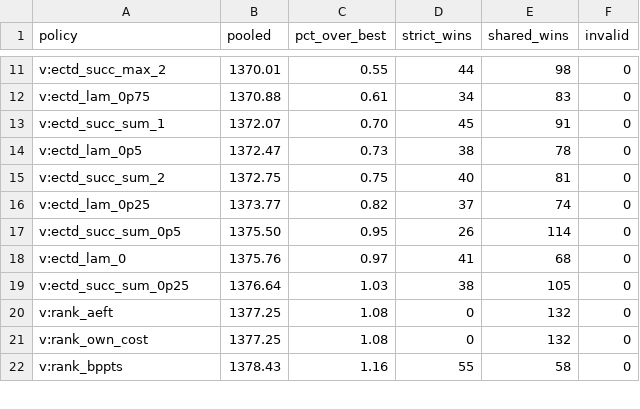
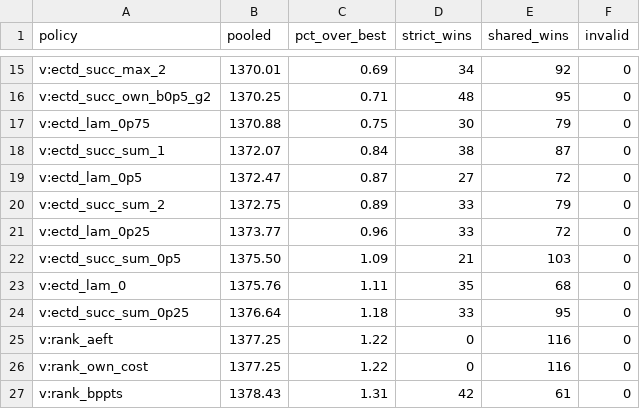
Before and after one commit to alphanum545/ECTD-Benchmark, a CSV file: docs/benchmark/summary.csv, drawn as a sheet; only a part is shown, gaps mark what is left out; addresses are those after the commit; the diff covers the shown part only; the diff names each change by its address in the sheet, - before the commit and + after, or states it on an @@ line.

```diff
--- a/docs/benchmark/summary.csv
+++ b/docs/benchmark/summary.csv
-C15 (pct_over_best): 0.55
+C15 (pct_over_best): 0.69
-D15 (strict_wins): 44
+D15 (strict_wins): 34
-E15 (shared_wins): 98
+E15 (shared_wins): 92
+row 16: v:ectd_succ_own_b0p5_g2 | 1370.25 | 0.71 | 48 | 95 | 0
-C17 (pct_over_best): 0.61
+C17 (pct_over_best): 0.75
-D17 (strict_wins): 34
+D17 (strict_wins): 30
-E17 (shared_wins): 83
+E17 (shared_wins): 79
-C18 (pct_over_best): 0.70
+C18 (pct_over_best): 0.84
-D18 (strict_wins): 45
+D18 (strict_wins): 38
-E18 (shared_wins): 91
+E18 (shared_wins): 87
-C19 (pct_over_best): 0.73
+C19 (pct_over_best): 0.87
-D19 (strict_wins): 38
+D19 (strict_wins): 27
-E19 (shared_wins): 78
+E19 (shared_wins): 72
-C20 (pct_over_best): 0.75
+C20 (pct_over_best): 0.89
-D20 (strict_wins): 40
+D20 (strict_wins): 33
-E20 (shared_wins): 81
+E20 (shared_wins): 79
-C21 (pct_over_best): 0.82
+C21 (pct_over_best): 0.96
-D21 (strict_wins): 37
+D21 (strict_wins): 33
-E21 (shared_wins): 74
+E21 (shared_wins): 72
-C22 (pct_over_best): 0.95
+C22 (pct_over_best): 1.09
-D22 (strict_wins): 26
+D22 (strict_wins): 21
-E22 (shared_wins): 114
+E22 (shared_wins): 103
-C23 (pct_over_best): 0.97
+C23 (pct_over_best): 1.11
-D23 (strict_wins): 41
+D23 (strict_wins): 35
-C24 (pct_over_best): 1.03
+C24 (pct_over_best): 1.18
-D24 (strict_wins): 38
+D24 (strict_wins): 33
-E24 (shared_wins): 105
+E24 (shared_wins): 95
-C25:C26 (pct_over_best): 1.08
+C25:C26 (pct_over_best): 1.22
-E25:E26 (shared_wins): 132
+E25:E26 (shared_wins): 116
-C27 (pct_over_best): 1.16
+C27 (pct_over_best): 1.31
-D27 (strict_wins): 55
+D27 (strict_wins): 42
-E27 (shared_wins): 58
+E27 (shared_wins): 61
```
Also changed, not shown: 4 added rows and 58 edited cells elsewhere in this file, 3 other files.
